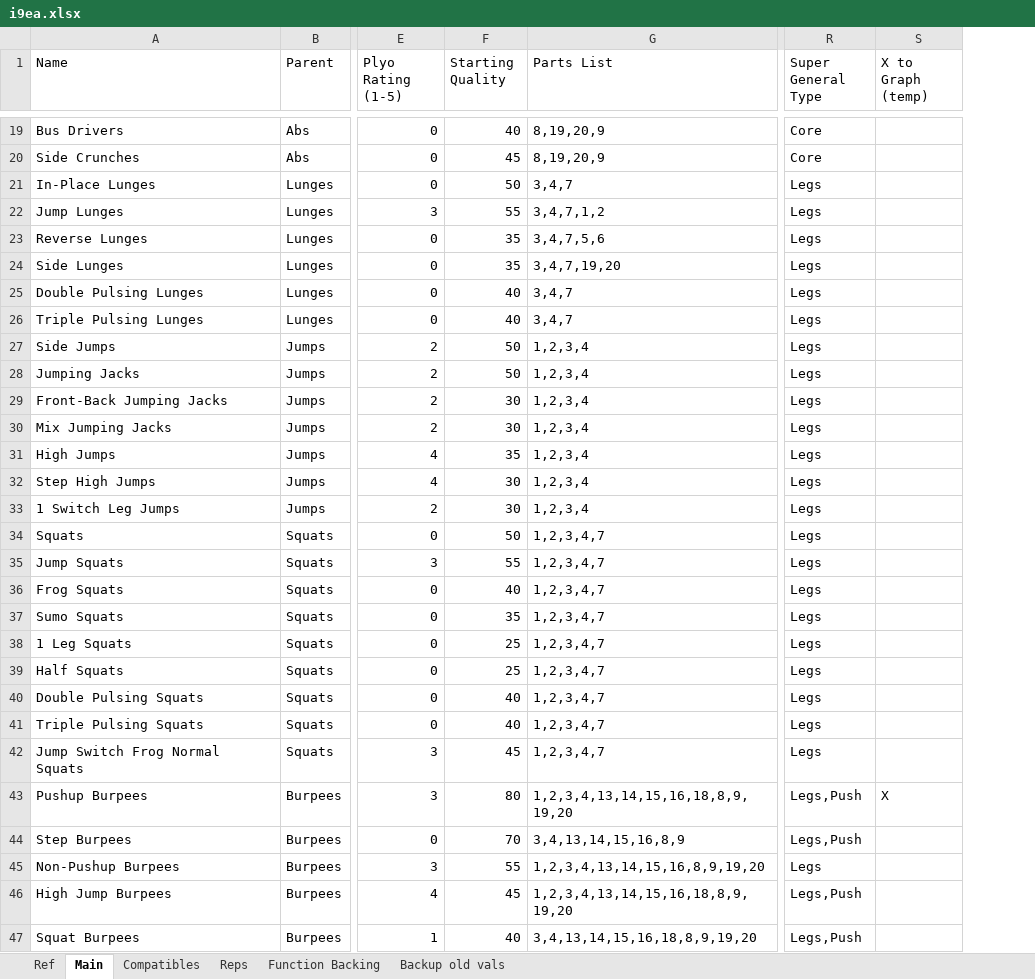
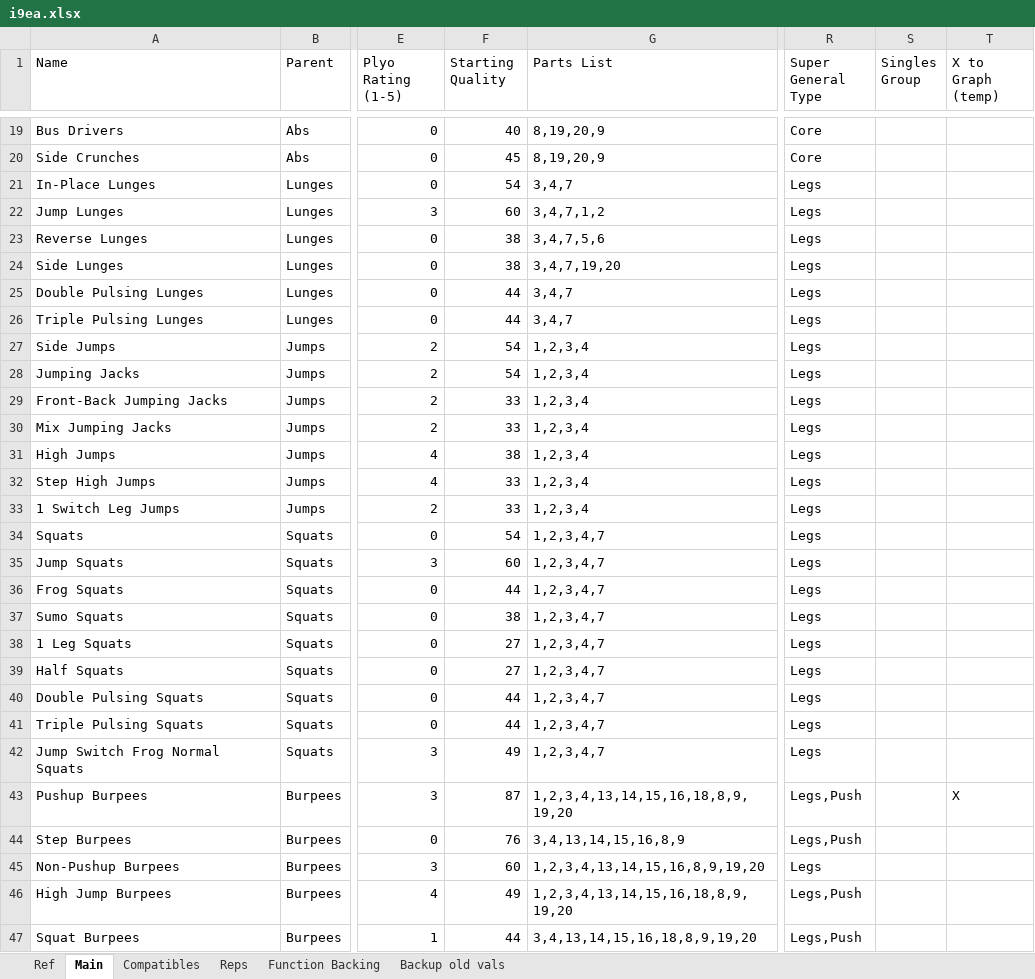
Before and after one commit to kopatsis/i9esa, an Excel workbook: assets/i9ea.xlsx, sheet Main, drawn as a sheet; only a part is shown, gaps mark what is left out; values as stored, in another font and other column widths than the file's, no borders; charts and pictures and conditional formats not drawn; the diff covers the shown part only; the diff names each change by its address in the sheet, - before the commit and + after, or states it on an @@ line.

Commit message:
grouping singles

```diff
--- a/assets/i9ea.xlsx (sheet Main)
+++ b/assets/i9ea.xlsx (sheet Main)
+column S (Singles Group), empty
-F21 (Starting Quality): 50
+F21 (Starting Quality): 54
-F22 (Starting Quality): 55
+F22 (Starting Quality): 60
-F23:F24 (Starting Quality): 35
+F23:F24 (Starting Quality): 38
-F25:F26 (Starting Quality): 40
+F25:F26 (Starting Quality): 44
-F27:F28 (Starting Quality): 50
+F27:F28 (Starting Quality): 54
-F29:F30 (Starting Quality): 30
+F29:F30 (Starting Quality): 33
-F31 (Starting Quality): 35
+F31 (Starting Quality): 38
-F32:F33 (Starting Quality): 30
+F32:F33 (Starting Quality): 33
-F34 (Starting Quality): 50
+F34 (Starting Quality): 54
-F35 (Starting Quality): 55
+F35 (Starting Quality): 60
-F36 (Starting Quality): 40
+F36 (Starting Quality): 44
-F37 (Starting Quality): 35
+F37 (Starting Quality): 38
-F38:F39 (Starting Quality): 25
+F38:F39 (Starting Quality): 27
-F40:F41 (Starting Quality): 40
+F40:F41 (Starting Quality): 44
-F42 (Starting Quality): 45
+F42 (Starting Quality): 49
-F43 (Starting Quality): 80
+F43 (Starting Quality): 87
-F44 (Starting Quality): 70
+F44 (Starting Quality): 76
-F45 (Starting Quality): 55
+F45 (Starting Quality): 60
-F46 (Starting Quality): 45
+F46 (Starting Quality): 49
-F47 (Starting Quality): 40
+F47 (Starting Quality): 44
```
Also changed, not shown: 32 edited cells elsewhere in this sheet, sheet Ref, formulas that keep their value, charts or pictures, 2 other files.
